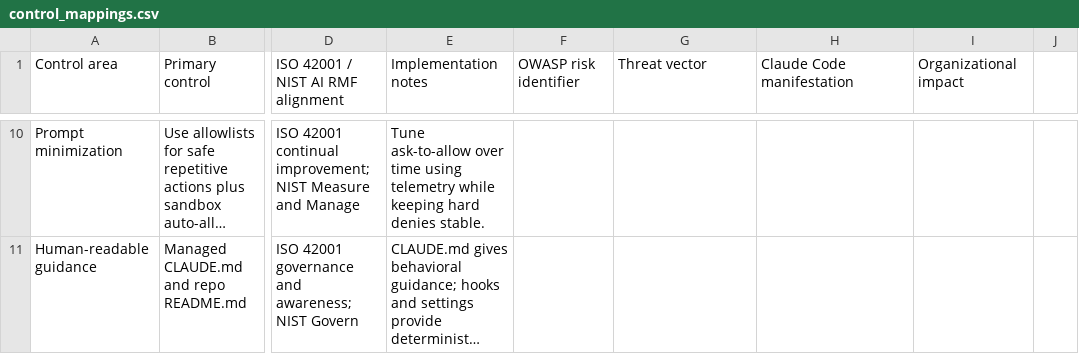
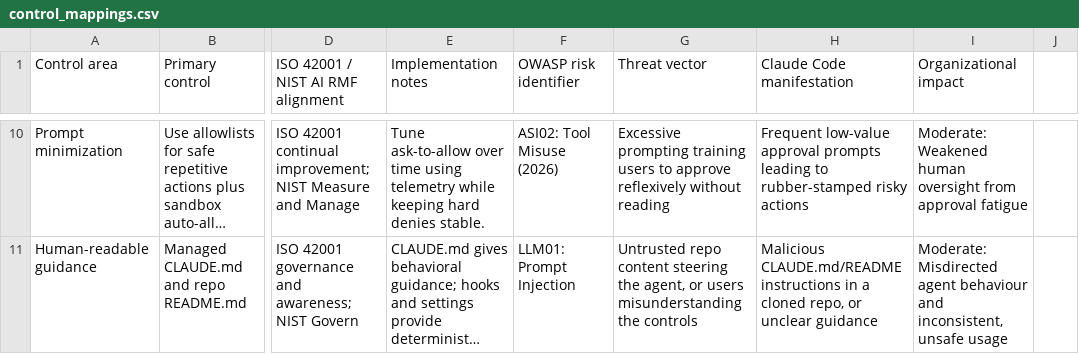
Before and after one commit to MentalHealthInnovations/AI_Technical_Controls, a CSV file: ClaudeCode/control_mappings.csv, drawn as a sheet; only a part is shown, gaps mark what is left out; long unchanged cells end in …; the diff covers the shown part only; the diff names each change by its address in the sheet, - before the commit and + after, or states it on an @@ line.

Commit message:
docs(controls): backfill OWASP columns for the original 11 control rows
Rows 2-12 previously left OWASP risk identifier, threat vector, Claude Code manifestation, and organizational impact blank while rows 13+ filled them. Backfill all four columns using the same OWASP LLM/ASI vocabulary already used elsewhere in the sheet, so the mapping is uniform. All 20 rows validated at 9 fields with balanced quoting.

```diff
--- a/ClaudeCode/control_mappings.csv
+++ b/ClaudeCode/control_mappings.csv
-F10 (OWASP risk identifier): (empty)
+F10 (OWASP risk identifier): ASI02: Tool Misuse (2026)
-G10 (Threat vector): (empty)
+G10 (Threat vector): Excessive prompting training users to approve reflexively without reading
-H10 (Claude Code manifestation): (empty)
+H10 (Claude Code manifestation): Frequent low-value approval prompts leading to rubber-stamped risky actions
-I10 (Organizational impact): (empty)
+I10 (Organizational impact): Moderate: Weakened human oversight from approval fatigue
-F11 (OWASP risk identifier): (empty)
+F11 (OWASP risk identifier): LLM01: Prompt Injection
-G11 (Threat vector): (empty)
+G11 (Threat vector): Untrusted repo content steering the agent, or users misunderstanding the controls
-H11 (Claude Code manifestation): (empty)
+H11 (Claude Code manifestation): Malicious CLAUDE.md/README instructions in a cloned repo, or unclear guidance
-I11 (Organizational impact): (empty)
+I11 (Organizational impact): Moderate: Misdirected agent behaviour and inconsistent, unsafe usage
```
Also changed, not shown: 40 edited cells elsewhere in this file.
